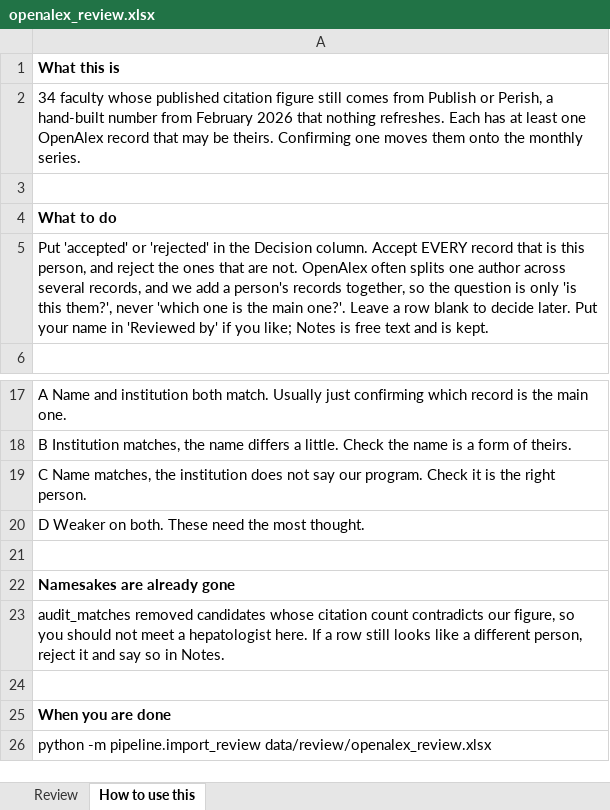
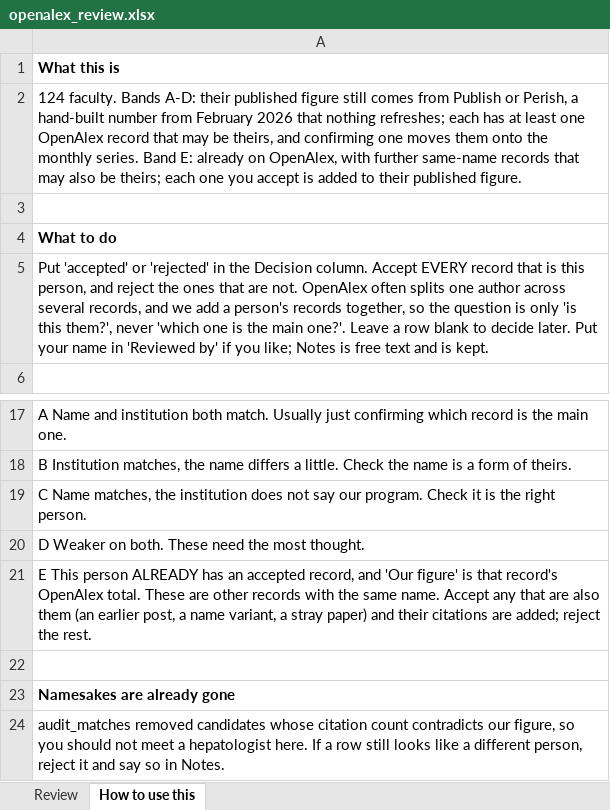
Before and after one commit to aakarner/planning-citation-metrics, an Excel workbook: data/review/openalex_review.xlsx, sheet How to use this, drawn as a sheet; only a part is shown, gaps mark what is left out; the shorter side is filled out with more unchanged rows; values as stored, in another font and other column widths than the file's, no borders; the diff names each change by its address in the sheet, - before the commit and + after, or states it on an @@ line.

```diff
--- a/data/review/openalex_review.xlsx (sheet How to use this)
+++ b/data/review/openalex_review.xlsx (sheet How to use this)
-A2: 34 faculty whose published citation figure still comes from Publish or Perish, a hand-built number from February 2026 that nothing refreshes. Each has at least one OpenAlex record that may be theirs. Confirming one moves them onto the monthly series.
+A2: 124 faculty. Bands A-D: their published figure still comes from Publish or Perish, a hand-built number from February 2026 that nothing refreshes; each has at least one OpenAlex record that may be theirs, and confirming one moves them onto the monthly series. Band E: already on OpenAlex, with further same-name records that may also be theirs; each one you accept is added to their published figure.
+row 21: E This person ALREADY has an accepted record, and 'Our figure' is that record's OpenAlex total. These are other records with the same name. Accept any that are also them (an earlier post, a name variant, a stray paper) and their citations are added; reject the rest.
```
Also changed, not shown: sheet Review, 3 other files.
